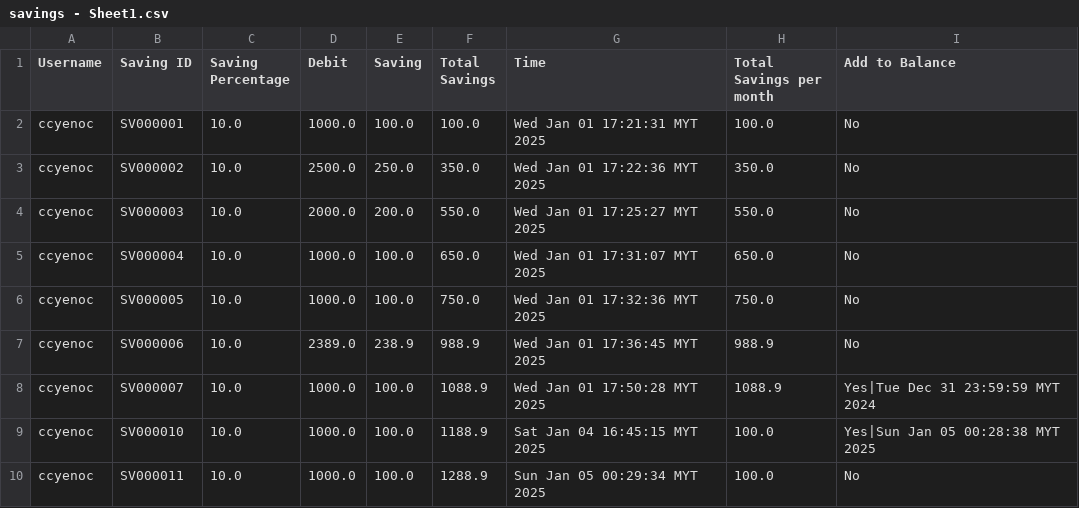
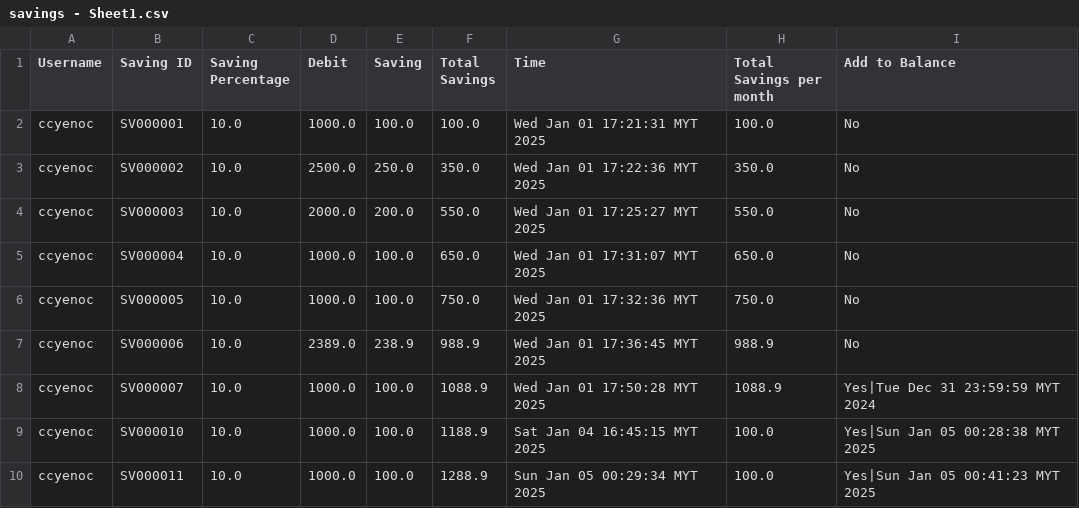
Before and after one commit to ccyenoc/InsideOut-LedgerSystem, a CSV file: src/savings - Sheet1.csv, drawn as a sheet.

```diff
--- a/src/savings - Sheet1.csv
+++ b/src/savings - Sheet1.csv
@@ -9,2 +9,2 @@ ccyenoc,SV000007,10.0,1000.0,100.0,1088.9,Wed Jan 01 17:50:28 MYT 2025,1088.9,Ye
 ccyenoc,SV000010,10.0,1000.0,100.0,1188.9,Sat Jan 04 16:45:15 MYT 2025,100.0,Yes|Sun Jan 05 00:28:38 MYT 2025
-ccyenoc,SV000011,10.0,1000.0,100.0,1288.9,Sun Jan 05 00:29:34 MYT 2025,100.0,No
+ccyenoc,SV000011,10.0,1000.0,100.0,1288.9,Sun Jan 05 00:29:34 MYT 2025,100.0,Yes|Sun Jan 05 00:41:23 MYT 2025
```
Also changed, not shown: src/recorddebitandcredit.csv, 3 other files.
